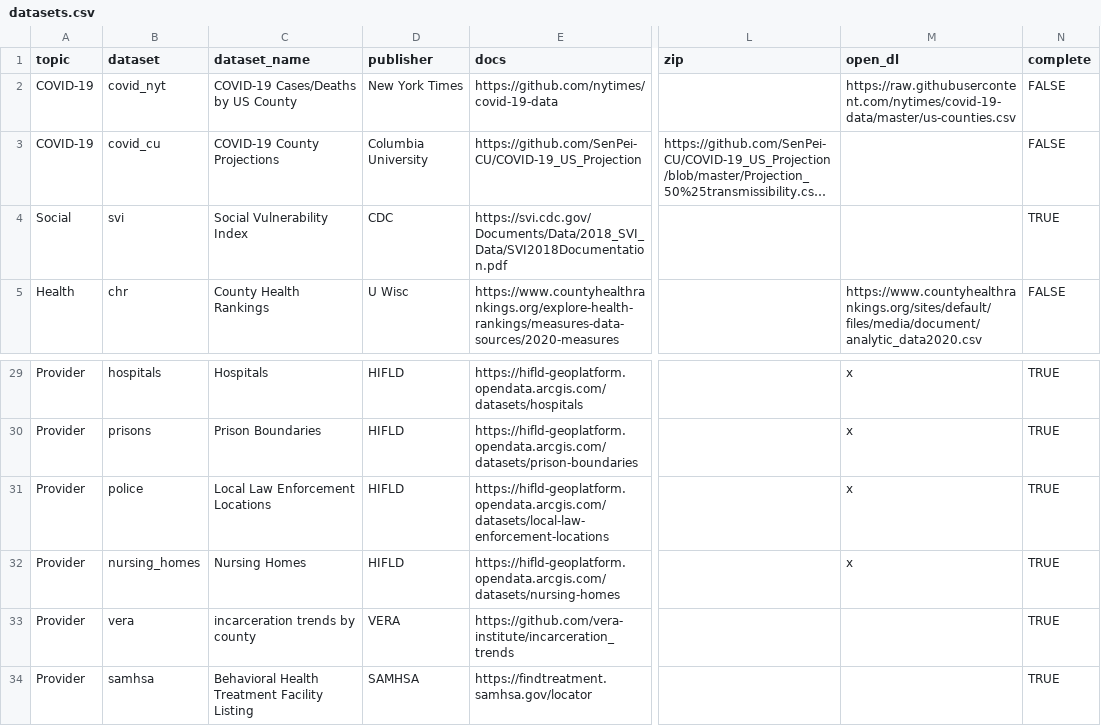
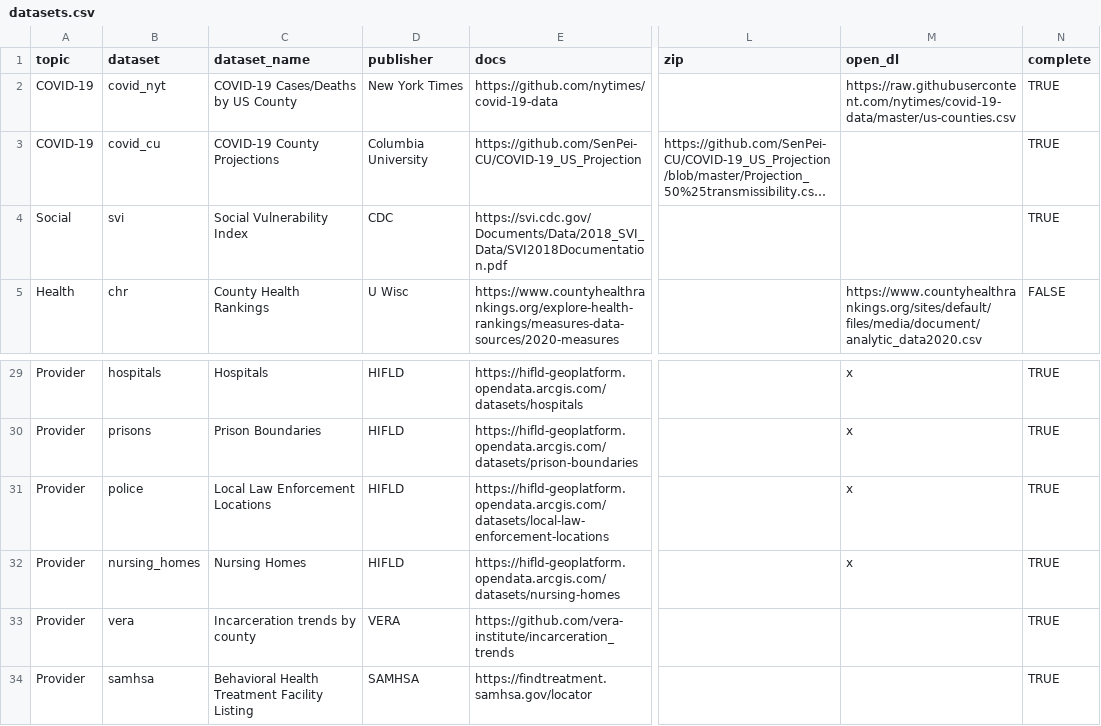
Before and after one commit to j-hagedorn/locals, a CSV file: docs/datasets.csv, drawn as a sheet; only a part is shown, gaps mark what is left out; long unchanged cells end in …; the diff names each change by its address in the sheet, - before the commit and + after, or states it on an @@ line.

Commit message:
Update datasets.csv

```diff
--- a/docs/datasets.csv
+++ b/docs/datasets.csv
-N2:N3 (complete): FALSE
+N2:N3 (complete): TRUE
-C33 (dataset_name): incarceration trends by county
+C33 (dataset_name): Incarceration trends by county
```
